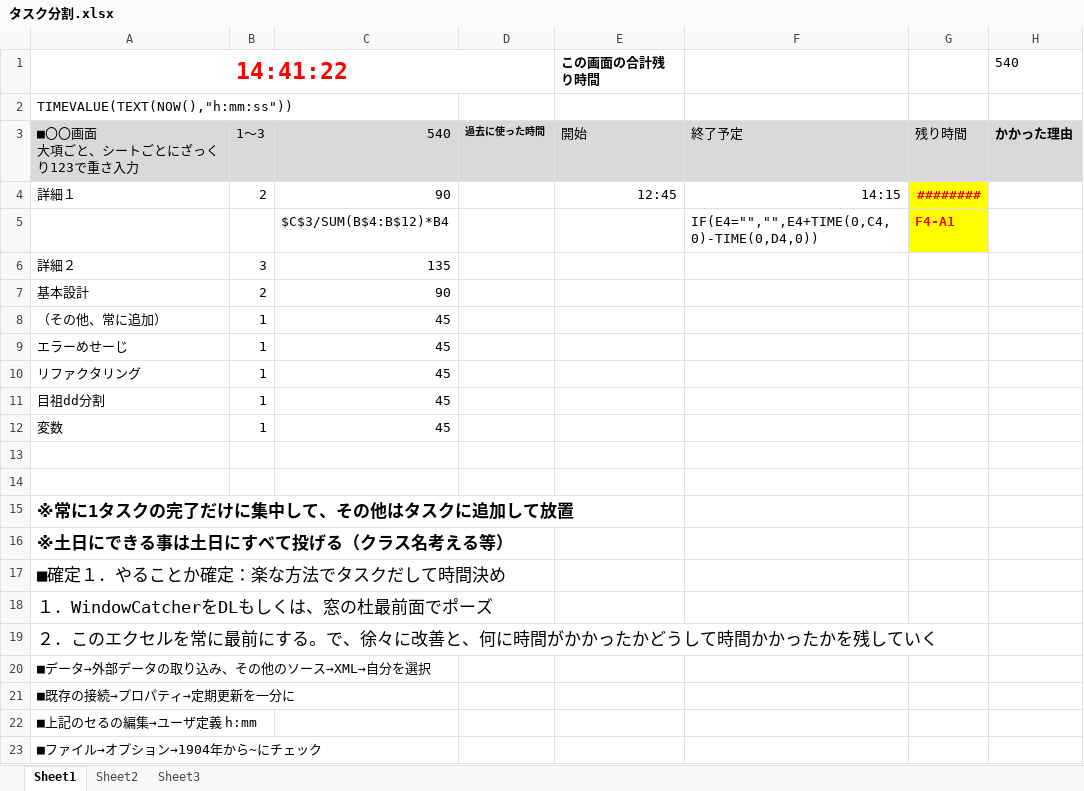
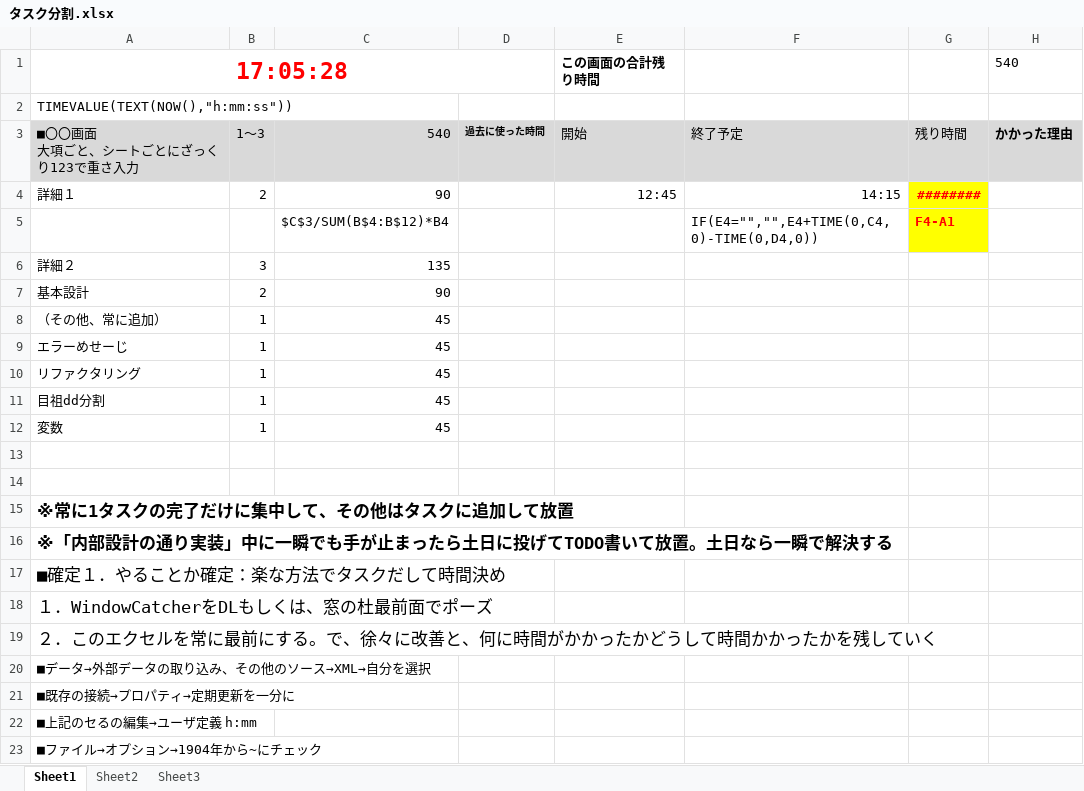
Before and after one commit to yoshi11111/Test, an Excel workbook: タスク分割.xlsx, sheet Sheet1, drawn as a sheet; values as stored, in another font and other column widths than the file's, no borders; the diff names each change by its address in the sheet, - before the commit and + after, or states it on an @@ line.

```diff
--- a/タスク分割.xlsx (sheet Sheet1)
+++ b/タスク分割.xlsx (sheet Sheet1)
-A1: 14:41:22
+A1: 17:05:28
-A16: ※土日にできる事は土日にすべて投げる（クラス名考える等）
+A16: ※「内部設計の通り実装」中に一瞬でも手が止まったら土日に投げてTODO書いて放置。土日なら一瞬で解決する
```
Also changed, not shown: 1 other file.
